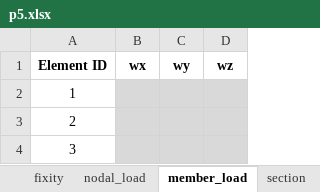
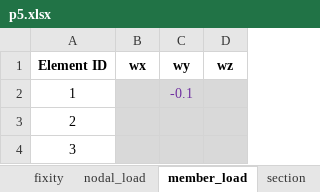
Before and after one commit to wcfrobert/MSApy, an Excel workbook: verification_examples/p5.xlsx, sheet member_load, drawn as a sheet; only a part is shown; values as stored, in another font and other column widths than the file's, no borders; the diff names each change by its address in the sheet, - before the commit and + after, or states it on an @@ line.

```diff
--- a/verification_examples/p5.xlsx (sheet member_load)
+++ b/verification_examples/p5.xlsx (sheet member_load)
-C2 (wy): (empty)
+C2 (wy): -0.1
```
Also changed, not shown: 42 other files.
